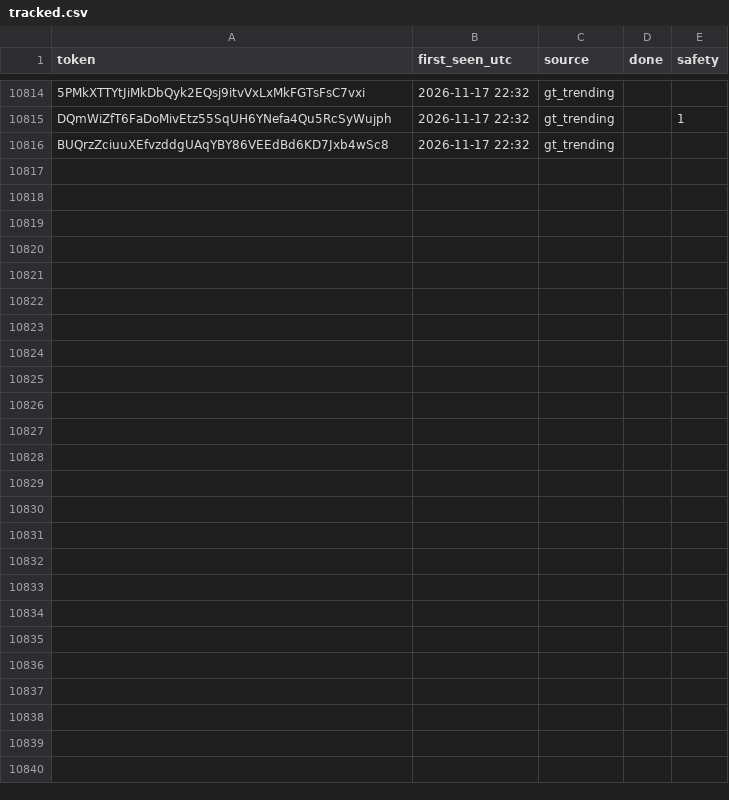
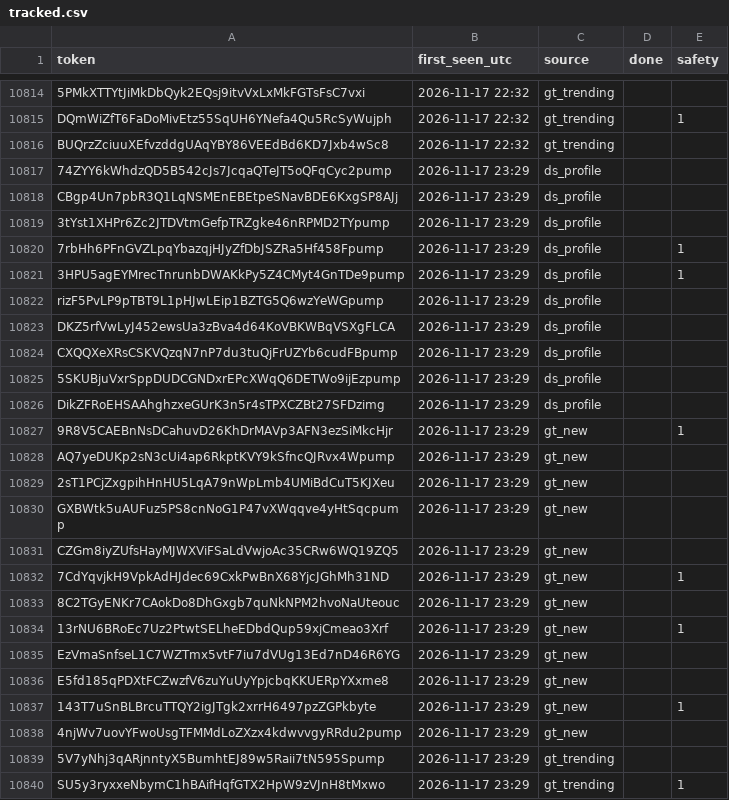
Before and after one commit to sachinbatra1971-byte/memecoin-research, a CSV file: data/tracked.csv, drawn as a sheet; only a part is shown, gaps mark what is left out; the diff covers the shown part only; the diff names each change by its address in the sheet, - before the commit and + after, or states it on an @@ line.

```diff
--- a/data/tracked.csv
+++ b/data/tracked.csv
+row 10817: 74ZYY6kWhdzQD5B542cJs7JcqaQTeJT5oQFqCyc2pump | 2026-11-17 23:29 | ds_profile
+row 10818: CBgp4Un7pbR3Q1LqNSMEnEBEtpeSNavBDE6KxgSP8AJj | 2026-11-17 23:29 | ds_profile
+row 10819: 3tYst1XHPr6Zc2JTDVtmGefpTRZgke46nRPMD2TYpump | 2026-11-17 23:29 | ds_profile
+row 10820: 7rbHh6PFnGVZLpqYbazqjHJyZfDbJSZRa5Hf458Fpump | 2026-11-17 23:29 | ds_profile |  | 1
+row 10821: 3HPU5agEYMrecTnrunbDWAKkPy5Z4CMyt4GnTDe9pump | 2026-11-17 23:29 | ds_profile |  | 1
+row 10822: rizF5PvLP9pTBT9L1pHJwLEip1BZTG5Q6wzYeWGpump | 2026-11-17 23:29 | ds_profile
+row 10823: DKZ5rfVwLyJ452ewsUa3zBva4d64KoVBKWBqVSXgFLCA | 2026-11-17 23:29 | ds_profile
+row 10824: CXQQXeXRsCSKVQzqN7nP7du3tuQjFrUZYb6cudFBpump | 2026-11-17 23:29 | ds_profile
+row 10825: 5SKUBjuVxrSppDUDCGNDxrEPcXWqQ6DETWo9ijEzpump | 2026-11-17 23:29 | ds_profile
+row 10826: DikZFRoEHSAAhghzxeGUrK3n5r4sTPXCZBt27SFDzimg | 2026-11-17 23:29 | ds_profile
+row 10827: 9R8V5CAEBnNsDCahuvD26KhDrMAVp3AFN3ezSiMkcHjr | 2026-11-17 23:29 | gt_new |  | 1
+row 10828: AQ7yeDUKp2sN3cUi4ap6RkptKVY9kSfncQJRvx4Wpump | 2026-11-17 23:29 | gt_new
+row 10829: 2sT1PCjZxgpihHnHU5LqA79nWpLmb4UMiBdCuT5KJXeu | 2026-11-17 23:29 | gt_new
+row 10830: GXBWtk5uAUFuz5PS8cnNoG1P47vXWqqve4yHtSqcpump | 2026-11-17 23:29 | gt_new
+row 10831: CZGm8iyZUfsHayMJWXViFSaLdVwjoAc35CRw6WQ19ZQ5 | 2026-11-17 23:29 | gt_new
+row 10832: 7CdYqvjkH9VpkAdHJdec69CxkPwBnX68YjcJGhMh31ND | 2026-11-17 23:29 | gt_new |  | 1
+row 10833: 8C2TGyENKr7CAokDo8DhGxgb7quNkNPM2hvoNaUteouc | 2026-11-17 23:29 | gt_new
+row 10834: 13rNU6BRoEc7Uz2PtwtSELheEDbdQup59xjCmeao3Xrf | 2026-11-17 23:29 | gt_new |  | 1
+row 10835: EzVmaSnfseL1C7WZTmx5vtF7iu7dVUg13Ed7nD46R6YG | 2026-11-17 23:29 | gt_new
+row 10836: E5fd185qPDXtFCZwzfV6zuYuUyYpjcbqKKUERpYXxme8 | 2026-11-17 23:29 | gt_new
+row 10837: 143T7uSnBLBrcuTTQY2igJTgk2xrrH6497pzZGPkbyte | 2026-11-17 23:29 | gt_new |  | 1
+row 10838: 4njWv7uovYFwoUsgTFMMdLoZXzx4kdwvvgyRRdu2pump | 2026-11-17 23:29 | gt_new
+row 10839: 5V7yNhj3qARjnntyX5BumhtEJ89w5Raii7tN595Spump | 2026-11-17 23:29 | gt_trending
+row 10840: SU5y3ryxxeNbymC1hBAifHqfGTX2HpW9zVJnH8tMxwo | 2026-11-17 23:29 | gt_trending |  | 1
```
Also changed, not shown: 15 edited cells elsewhere in this file, data/candidates.csv, 2 other files.
